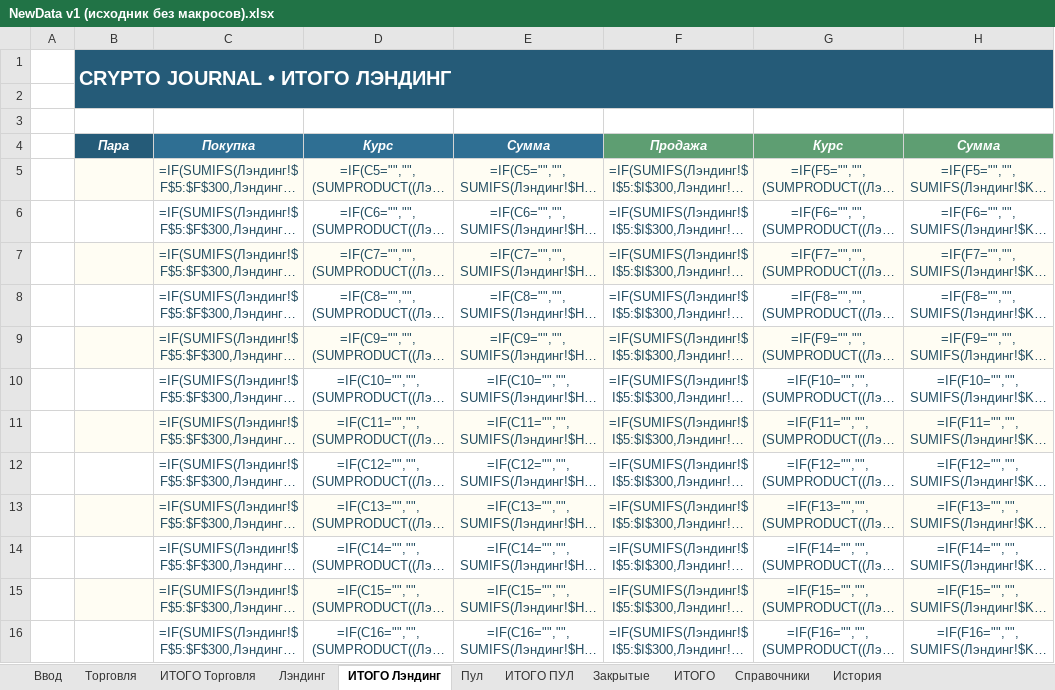
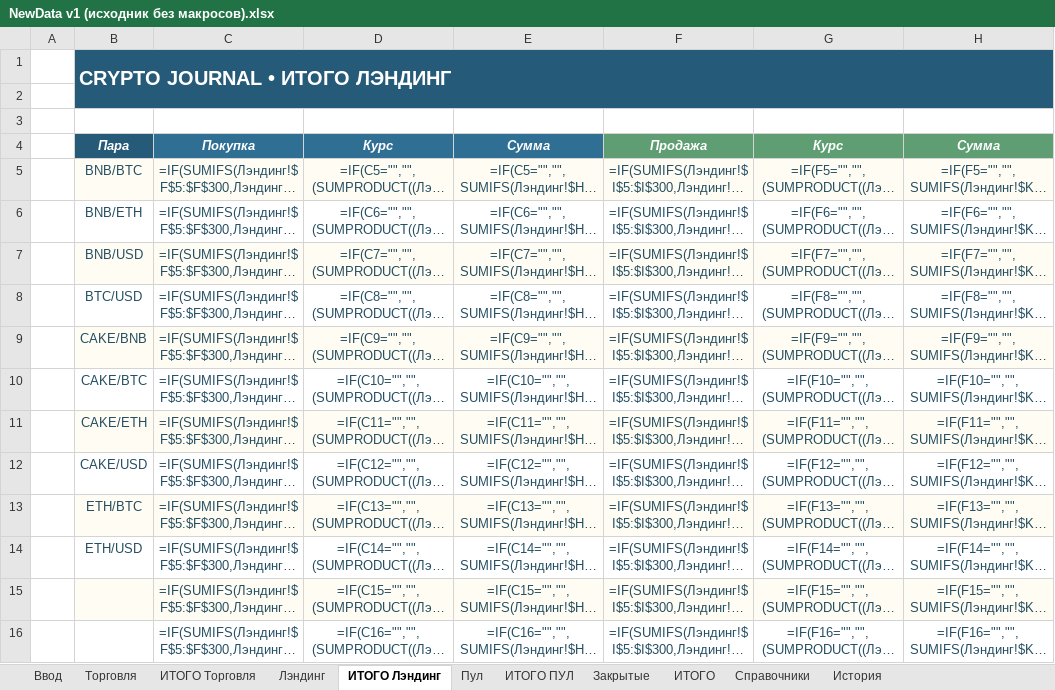
Before and after one commit to olegsh247-stack/CRYPTO-JOURNAL, an Excel workbook: archive/NewData v1 (исходник без макросов).xlsx, sheet ИТОГО Лэндинг, drawn as a sheet; only a part is shown; long unchanged cells end in …; values as stored, in another font and other column widths than the file's, no borders; formulas without a stored value are shown as written; conditional formats not drawn; the diff names each change by its address in the sheet, - before the commit and + after, or states it on an @@ line.

```diff
--- a/archive/NewData v1 (исходник без макросов).xlsx (sheet ИТОГО Лэндинг)
+++ b/archive/NewData v1 (исходник без макросов).xlsx (sheet ИТОГО Лэндинг)
-B5 (Пара): (empty)
+B5 (Пара): BNB/BTC
-B6 (Пара): (empty)
+B6 (Пара): BNB/ETH
-B7 (Пара): (empty)
+B7 (Пара): BNB/USD
-B8 (Пара): (empty)
+B8 (Пара): BTC/USD
-B9 (Пара): (empty)
+B9 (Пара): CAKE/BNB
-B10 (Пара): (empty)
+B10 (Пара): CAKE/BTC
-B11 (Пара): (empty)
+B11 (Пара): CAKE/ETH
-B12 (Пара): (empty)
+B12 (Пара): CAKE/USD
-B13 (Пара): (empty)
+B13 (Пара): ETH/BTC
-B14 (Пара): (empty)
+B14 (Пара): ETH/USD
```
Also changed, not shown: sheet Закрытые, sheet ИТОГО, sheet Справочники, NewData v1.xlsm.
